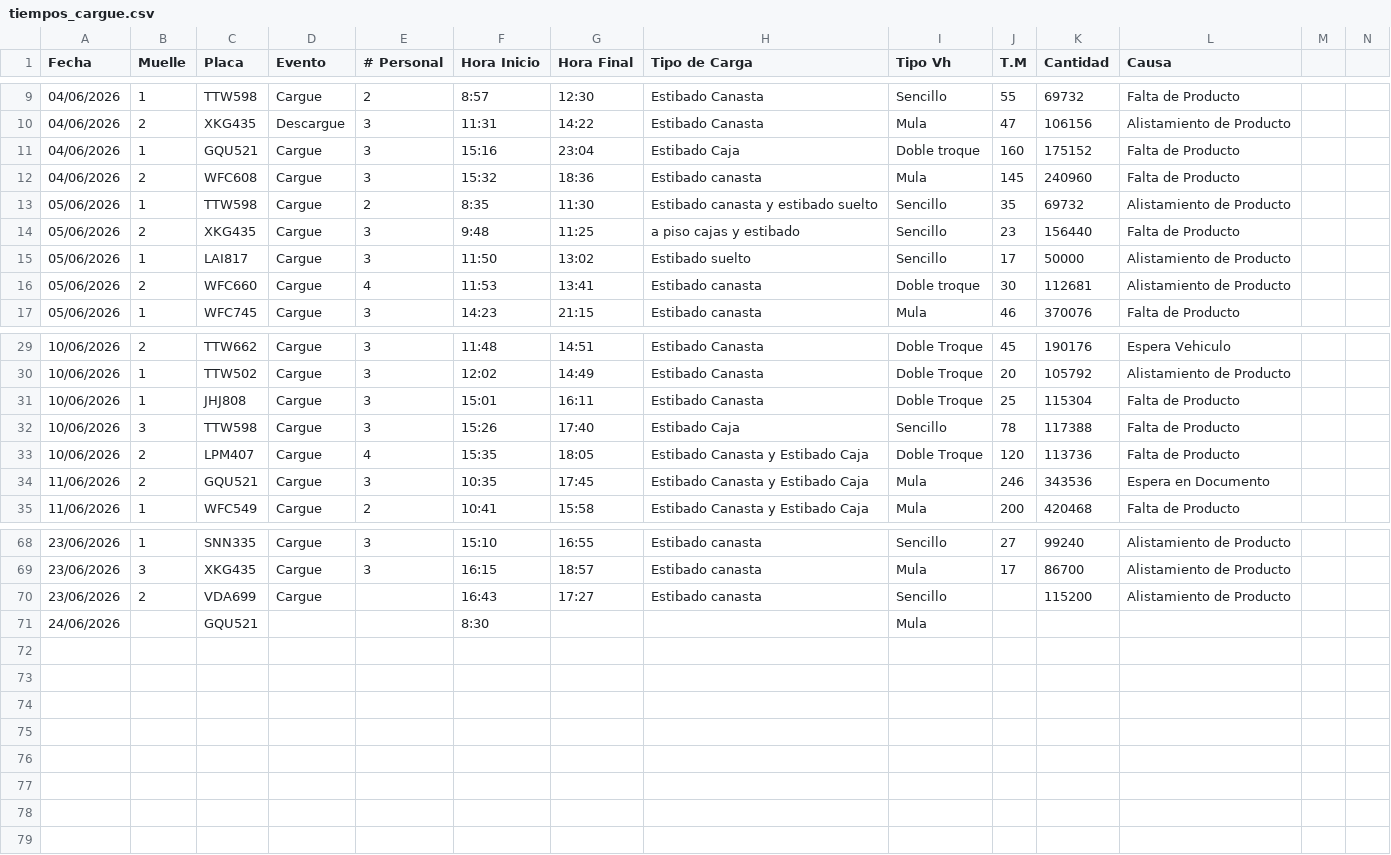
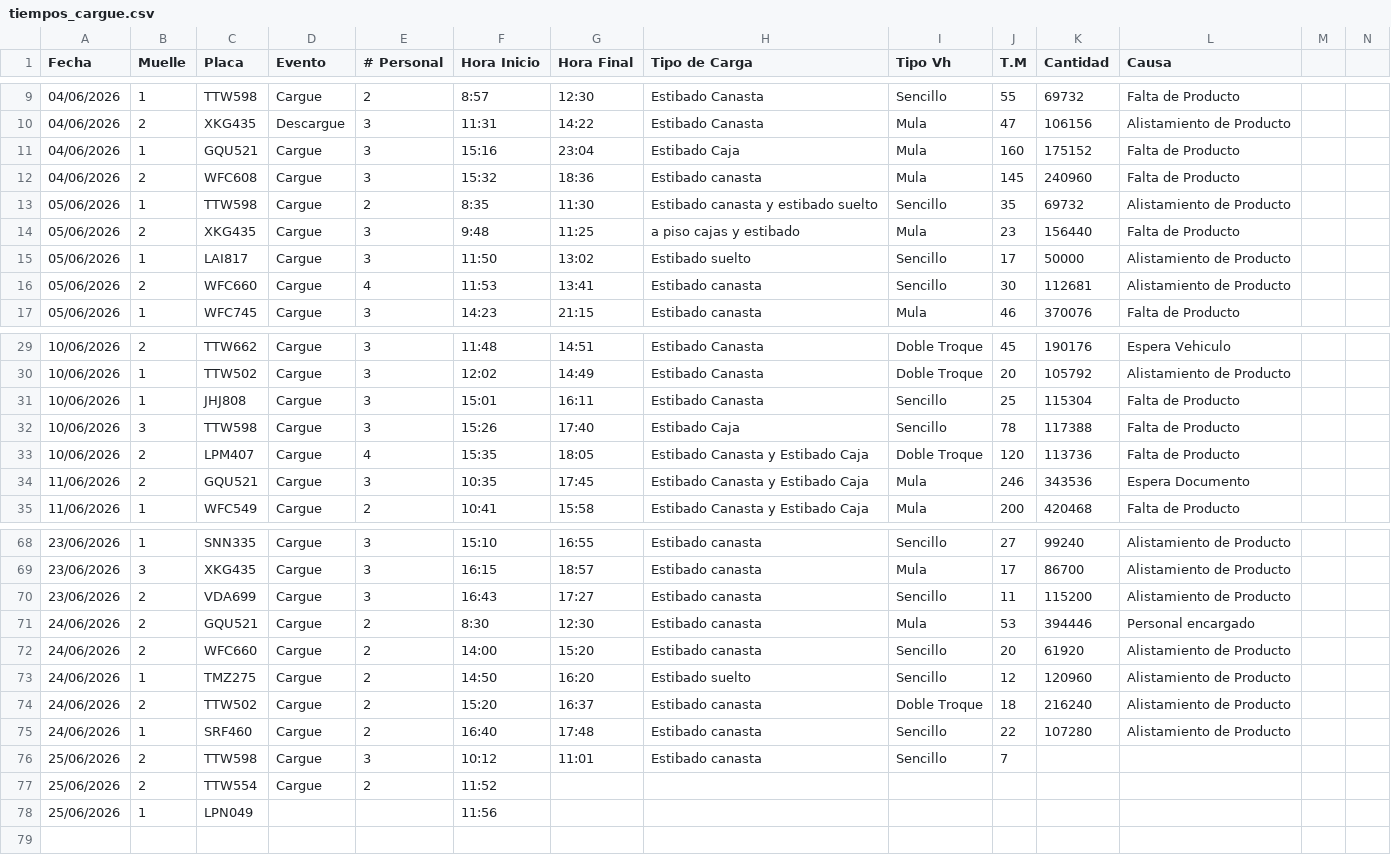
Before and after one commit to CamiVargas25/Tiempos, a CSV file: tiempos_cargue.csv, drawn as a sheet; only a part is shown, gaps mark what is left out; the diff covers the shown part only.

Commit message:
Add files via upload

```diff
--- a/tiempos_cargue.csv
+++ b/tiempos_cargue.csv
@@ -10,8 +10,8 @@ Fecha,Muelle,Placa,Evento,# Personal,Hora Inicio,Hora Final,Tipo de Carga,Tipo V
 04/06/2026,2,XKG435,Descargue,3,11:31,14:22,Estibado Canasta,Mula,47,106156,Alistamiento de Producto ,,
-04/06/2026,1,GQU521,Cargue,3,15:16,23:04,Estibado Caja,Doble troque,160,175152,Falta de Producto,,
+04/06/2026,1,GQU521,Cargue,3,15:16,23:04,Estibado Caja,Mula,160,175152,Falta de Producto,,
 04/06/2026,2,WFC608,Cargue,3,15:32,18:36,Estibado canasta,Mula,145,240960,Falta de Producto,,
 05/06/2026,1,TTW598,Cargue,2,8:35,11:30,Estibado canasta y estibado suelto,Sencillo,35,69732,Alistamiento de Producto ,,
-05/06/2026,2,XKG435,Cargue,3,9:48,11:25,a piso cajas y estibado,Sencillo,23,156440,Falta de Producto,,
+05/06/2026,2,XKG435,Cargue,3,9:48,11:25,a piso cajas y estibado,Mula,23,156440,Falta de Producto,,
 05/06/2026,1,LAI817,Cargue,3,11:50,13:02,Estibado suelto,Sencillo,17,50000,Alistamiento de Producto ,,
-05/06/2026,2,WFC660,Cargue,4,11:53,13:41,Estibado canasta,Doble troque,30,112681,Alistamiento de Producto ,,
+05/06/2026,2,WFC660,Cargue,4,11:53,13:41,Estibado canasta,Sencillo,30,112681,Alistamiento de Producto ,,
 05/06/2026,1,WFC745,Cargue,3,14:23,21:15,Estibado canasta,Mula,46,370076,Falta de Producto,,
@@ -30,6 +30,6 @@ Fecha,Muelle,Placa,Evento,# Personal,Hora Inicio,Hora Final,Tipo de Carga,Tipo V
 10/06/2026,1,TTW502,Cargue,3,12:02,14:49,Estibado Canasta,Doble Troque,20,105792,Alistamiento de Producto ,,
-10/06/2026,1,JHJ808,Cargue,3,15:01,16:11,Estibado Canasta,Doble Troque,25,115304,Falta de Producto,,
+10/06/2026,1,JHJ808,Cargue,3,15:01,16:11,Estibado Canasta,Sencillo,25,115304,Falta de Producto,,
 10/06/2026,3,TTW598,Cargue,3,15:26,17:40,Estibado Caja,Sencillo,78,117388,Falta de Producto,,
 10/06/2026,2,LPM407, Cargue,4,15:35,18:05,Estibado Canasta y Estibado Caja,Doble Troque,120,113736,Falta de Producto,,
-11/06/2026,2,GQU521,Cargue,3,10:35,17:45,Estibado Canasta y Estibado Caja,Mula,246,343536,Espera en Documento ,,
+11/06/2026,2,GQU521,Cargue,3,10:35,17:45,Estibado Canasta y Estibado Caja,Mula,246,343536,Espera Documento,,
 11/06/2026,1,WFC549,Cargue,2,10:41,15:58,Estibado Canasta y Estibado Caja,Mula,200,420468,Falta de Producto,,
@@ -69,11 +69,11 @@ Fecha,Muelle,Placa,Evento,# Personal,Hora Inicio,Hora Final,Tipo de Carga,Tipo V
 23/06/2026,3,XKG435,Cargue,3,16:15,18:57,Estibado canasta,Mula,17,86700,Alistamiento de Producto ,,
-23/06/2026,2,VDA699,Cargue,,16:43,17:27,Estibado canasta,Sencillo,,115200,Alistamiento de Producto ,,
-24/06/2026,,GQU521,,,8:30,,,Mula,,,,,
-,,,,,,,,,,,,,
-,,,,,,,,,,,,,
-,,,,,,,,,,,,,
-,,,,,,,,,,,,,
-,,,,,,,,,,,,,
-,,,,,,,,,,,,,
-,,,,,,,,,,,,,
+23/06/2026,2,VDA699,Cargue,3,16:43,17:27,Estibado canasta,Sencillo,11,115200,Alistamiento de Producto ,,
+24/06/2026,2,GQU521,Cargue,2,8:30,12:30,Estibado canasta,Mula,53,394446,Personal encargado,,
+24/06/2026,2,WFC660,Cargue,2,14:00,15:20,Estibado canasta,Sencillo,20,61920,Alistamiento de Producto ,,
+24/06/2026,1,TMZ275,Cargue,2,14:50,16:20,Estibado suelto,Sencillo,12,120960,Alistamiento de Producto ,,
+24/06/2026,2,TTW502,Cargue,2,15:20,16:37,Estibado canasta,Doble Troque,18,216240,Alistamiento de Producto ,,
+24/06/2026,1,SRF460,Cargue,2,16:40,17:48,Estibado canasta,Sencillo,22,107280,Alistamiento de Producto ,,
+25/06/2026,2,TTW598,Cargue,3,10:12,11:01,Estibado canasta,Sencillo,7,,,,
+25/06/2026,2,TTW554,Cargue,2,11:52,,,,,,,,
+25/06/2026,1,LPN049,,,11:56,,,,,,,,
 ,,,,,,,,,,,,,
```
Also changed, not shown: 1 edited cell elsewhere in this file.
